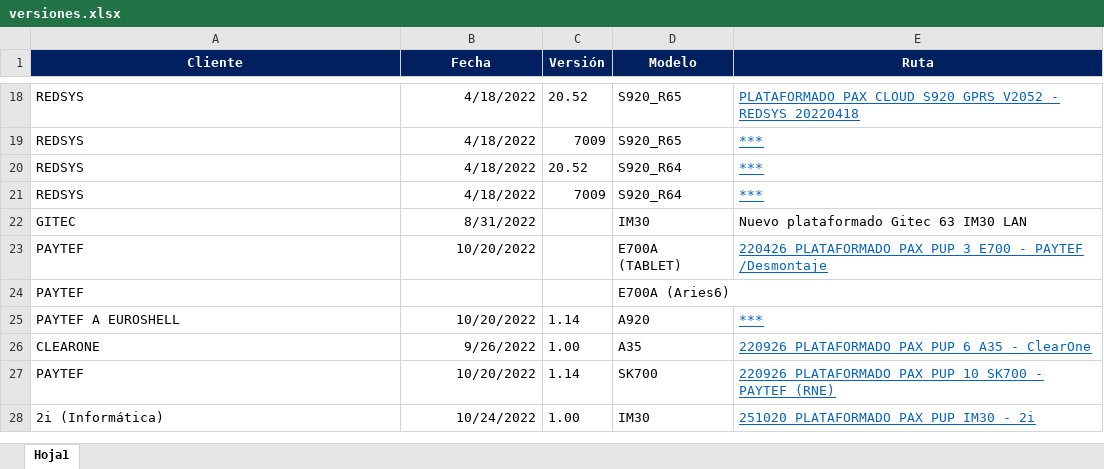
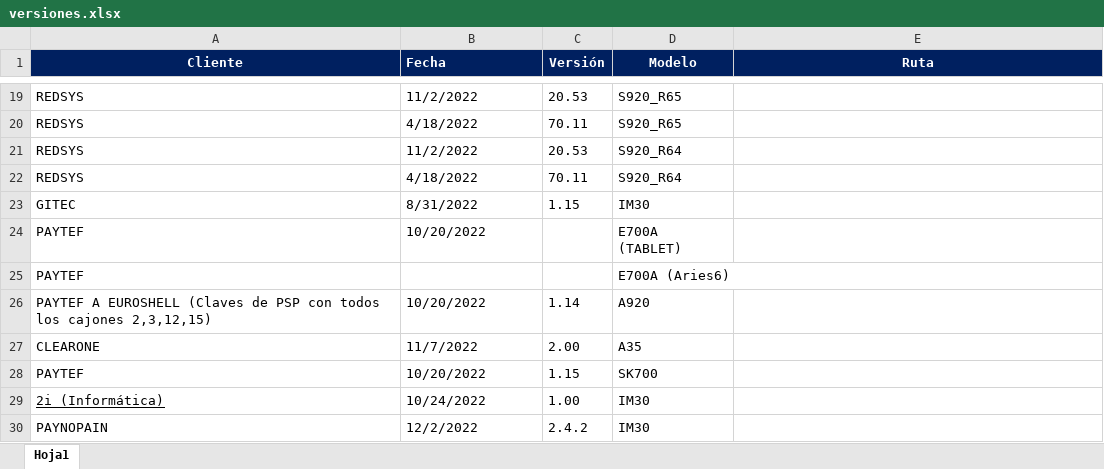
Before and after one commit to cesarforall/comentarios, an Excel workbook: data/versiones.xlsx, sheet Hoja1, drawn as a sheet; only a part is shown, gaps mark what is left out; values as stored, in another font and other column widths than the file's, no borders; addresses are those after the commit; the diff covers the shown part only; the diff names each change by its address in the sheet, - before the commit and + after, or states it on an @@ line.

```diff
--- a/data/versiones.xlsx (sheet Hoja1)
+++ b/data/versiones.xlsx (sheet Hoja1)
-B1 alignment: center
+B1 alignment: left
-B19:B24 alignment: right
+B19:B24 alignment: left
-B19 (Fecha): 4/18/2022
+B19 (Fecha): 11/2/2022
-C19 (Versión): 20.52
+C19 (Versión): 20.53
-E19 (Ruta): PLATAFORMADO PAX CLOUD S920 GPRS V2052 - REDSYS 20220418
+E19 (Ruta): (empty)
-C20 (Versión): 7009
+C20 (Versión): 70.11
-E20:E22 (Ruta): ***
+E20:E22 (Ruta): (empty)
-B21 (Fecha): 4/18/2022
+B21 (Fecha): 11/2/2022
-C21 (Versión): 20.52
+C21 (Versión): 20.53
-C22 (Versión): 7009
+C22 (Versión): 70.11
-C23 (Versión): (empty)
+C23 (Versión): 1.15
-E23 (Ruta): Nuevo plataformado Gitec 63 IM30 LAN
+E23 (Ruta): (empty)
-E24 (Ruta): 220426 PLATAFORMADO PAX PUP 3 E700 - PAYTEF /Desmontaje
+E24 (Ruta): (empty)
-A26 (Cliente): PAYTEF A EUROSHELL
+A26 (Cliente): PAYTEF A EUROSHELL (Claves de PSP con todos los cajones 2,3,12,15)
-B26:B29 alignment: right
+B26:B29 alignment: left
-E26 (Ruta): ***
+E26 (Ruta): (empty)
-B27 (Fecha): 9/26/2022
+B27 (Fecha): 11/7/2022
-C27 (Versión): 1.00
+C27 (Versión): 2.00
-E27 (Ruta): 220926 PLATAFORMADO PAX PUP 6 A35 - ClearOne
+E27 (Ruta): (empty)
-C28 (Versión): 1.14
+C28 (Versión): 1.15
-E28 (Ruta): 220926 PLATAFORMADO PAX PUP 10 SK700 - PAYTEF (RNE)
+E28 (Ruta): (empty)
-A29 underline: off
+A29 underline: on
-E29 (Ruta): 251020 PLATAFORMADO PAX PUP IM30 - 2i
+E29 (Ruta): (empty)
+row 30: PAYNOPAIN | 12/2/2022 | 2.4.2 | IM30
```
Also changed, not shown: 1 added row, 24 edited cells and cell formats elsewhere in this sheet.
